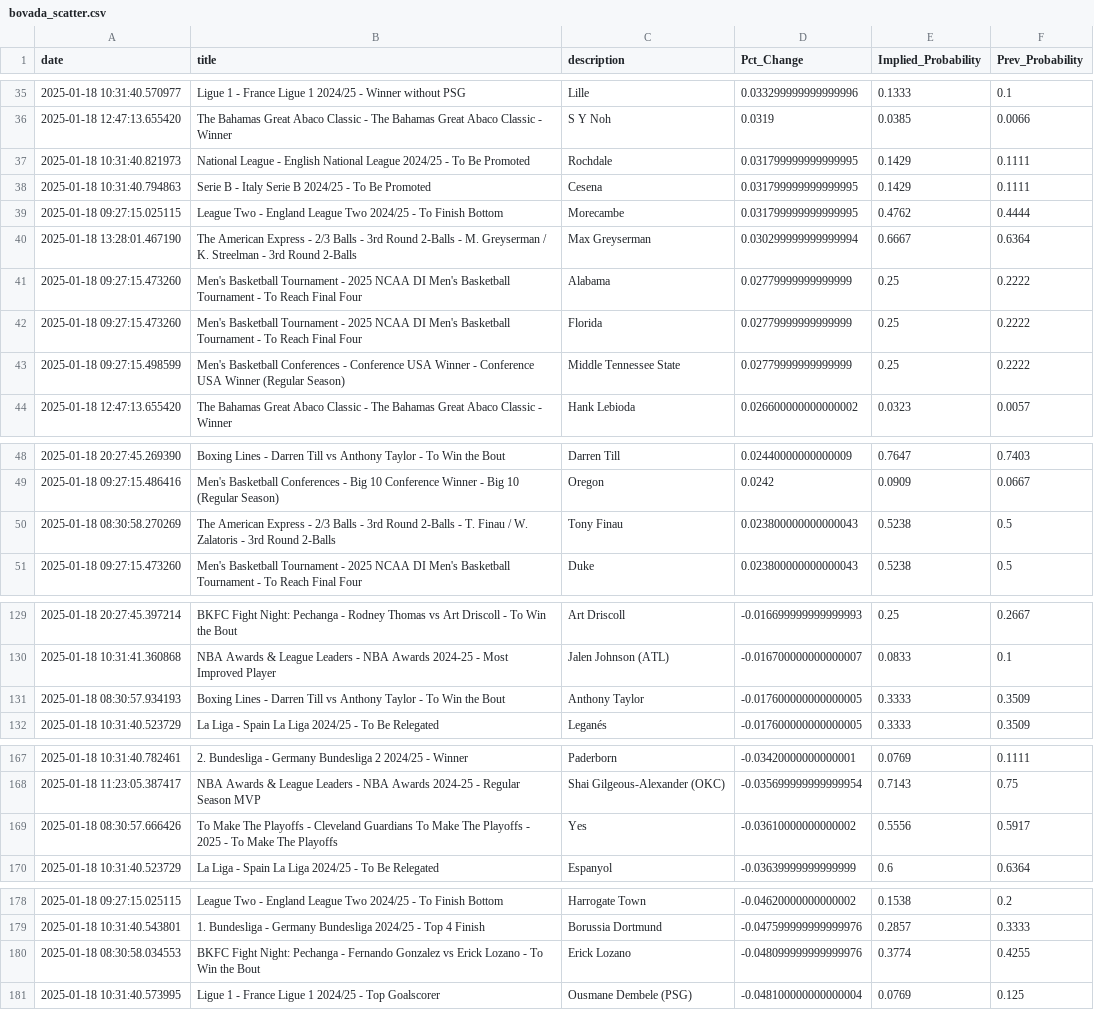
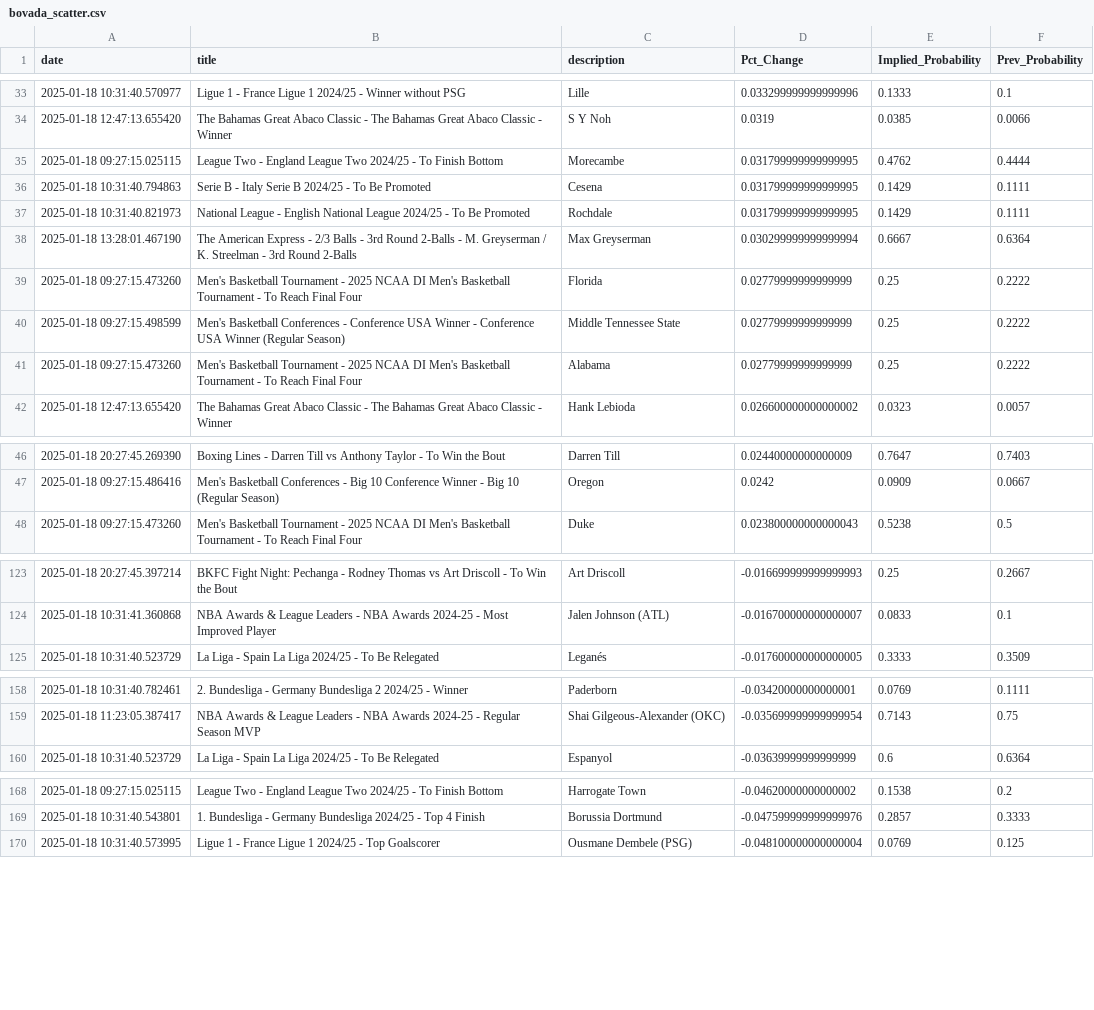
Before and after one commit to aaroncolesmith/data_bovada, a CSV file: data/bovada_scatter.csv, drawn as a sheet; only a part is shown, gaps mark what is left out; the diff covers the shown part only.

```diff
--- a/data/bovada_scatter.csv
+++ b/data/bovada_scatter.csv
@@ -36,9 +34,9 @@ date,title,description,Pct_Change,Implied_Probability,Prev_Probability
 2025-01-18 12:47:13.655420,The Bahamas Great Abaco Classic - The Bahamas Great Abaco Classic - Winner,S Y Noh,0.0319,0.0385,0.0066
+2025-01-18 09:27:15.025115,League Two - England League Two 2024/25 - To Finish Bottom,Morecambe,0.031799999999999995,0.4762,0.4444
+2025-01-18 10:31:40.794863,Serie B - Italy Serie B 2024/25 - To Be Promoted,Cesena,0.031799999999999995,0.1429,0.1111
 2025-01-18 10:31:40.821973,National League - English National League 2024/25 - To Be Promoted,Rochdale,0.031799999999999995,0.1429,0.1111
-2025-01-18 10:31:40.794863,Serie B - Italy Serie B 2024/25 - To Be Promoted,Cesena,0.031799999999999995,0.1429,0.1111
-2025-01-18 09:27:15.025115,League Two - England League Two 2024/25 - To Finish Bottom,Morecambe,0.031799999999999995,0.4762,0.4444
 2025-01-18 13:28:01.467190,The American Express - 2/3 Balls - 3rd Round 2-Balls - M. Greyserman / K. Streelman - 3rd Round 2-Balls,Max Greyserman,0.030299999999999994,0.6667,0.6364
-2025-01-18 09:27:15.473260,Men's Basketball Tournament - 2025 NCAA DI Men's Basketball Tournament - To Reach Final Four,Alabama,0.02779999999999999,0.25,0.2222
 2025-01-18 09:27:15.473260,Men's Basketball Tournament - 2025 NCAA DI Men's Basketball Tournament - To Reach Final Four,Florida,0.02779999999999999,0.25,0.2222
 2025-01-18 09:27:15.498599,Men's Basketball Conferences - Conference USA Winner - Conference USA Winner (Regular Season),Middle Tennessee State,0.02779999999999999,0.25,0.2222
+2025-01-18 09:27:15.473260,Men's Basketball Tournament - 2025 NCAA DI Men's Basketball Tournament - To Reach Final Four,Alabama,0.02779999999999999,0.25,0.2222
 2025-01-18 12:47:13.655420,The Bahamas Great Abaco Classic - The Bahamas Great Abaco Classic - Winner,Hank Lebioda,0.026600000000000002,0.0323,0.0057
@@ -49,3 +47,2 @@ date,title,description,Pct_Change,Implied_Probability,Prev_Probability
 2025-01-18 09:27:15.486416,Men's Basketball Conferences - Big 10 Conference Winner - Big 10 (Regular Season),Oregon,0.0242,0.0909,0.0667
-2025-01-18 08:30:58.270269,The American Express - 2/3 Balls - 3rd Round 2-Balls - T. Finau / W. Zalatoris - 3rd Round 2-Balls,Tony Finau,0.023800000000000043,0.5238,0.5
 2025-01-18 09:27:15.473260,Men's Basketball Tournament - 2025 NCAA DI Men's Basketball Tournament - To Reach Final Four,Duke,0.023800000000000043,0.5238,0.5
@@ -130,3 +124,2 @@ date,title,description,Pct_Change,Implied_Probability,Prev_Probability
 2025-01-18 10:31:41.360868,NBA Awards & League Leaders - NBA Awards 2024-25  - Most Improved Player,Jalen Johnson (ATL),-0.016700000000000007,0.0833,0.1
-2025-01-18 08:30:57.934193,Boxing Lines - Darren Till vs Anthony Taylor - To Win the Bout,Anthony Taylor,-0.017600000000000005,0.3333,0.3509
 2025-01-18 10:31:40.523729,La Liga - Spain La Liga 2024/25 - To Be Relegated,Leganés,-0.017600000000000005,0.3333,0.3509
@@ -168,3 +159,2 @@ date,title,description,Pct_Change,Implied_Probability,Prev_Probability
 2025-01-18 11:23:05.387417,NBA Awards & League Leaders - NBA Awards 2024-25  - Regular Season MVP ,Shai Gilgeous-Alexander (OKC),-0.035699999999999954,0.7143,0.75
-2025-01-18 08:30:57.666426,To Make The Playoffs - Cleveland Guardians To Make The Playoffs - 2025 - To Make The Playoffs,Yes,-0.03610000000000002,0.5556,0.5917
 2025-01-18 10:31:40.523729,La Liga - Spain La Liga 2024/25 - To Be Relegated,Espanyol,-0.03639999999999999,0.6,0.6364
@@ -179,3 +169,2 @@ date,title,description,Pct_Change,Implied_Probability,Prev_Probability
 2025-01-18 10:31:40.543801,1. Bundesliga - Germany Bundesliga 2024/25 - Top 4 Finish,Borussia Dortmund,-0.047599999999999976,0.2857,0.3333
-2025-01-18 08:30:58.034553,BKFC Fight Night: Pechanga - Fernando Gonzalez vs Erick Lozano - To Win the Bout,Erick Lozano,-0.048099999999999976,0.3774,0.4255
 2025-01-18 10:31:40.573995,Ligue 1 - France Ligue 1 2024/25 - Top Goalscorer,Ousmane Dembele (PSG),-0.048100000000000004,0.0769,0.125
```
Also changed, not shown: 2 added rows, 9 removed rows and 11 moved rows elsewhere in this file, 1 other file.
